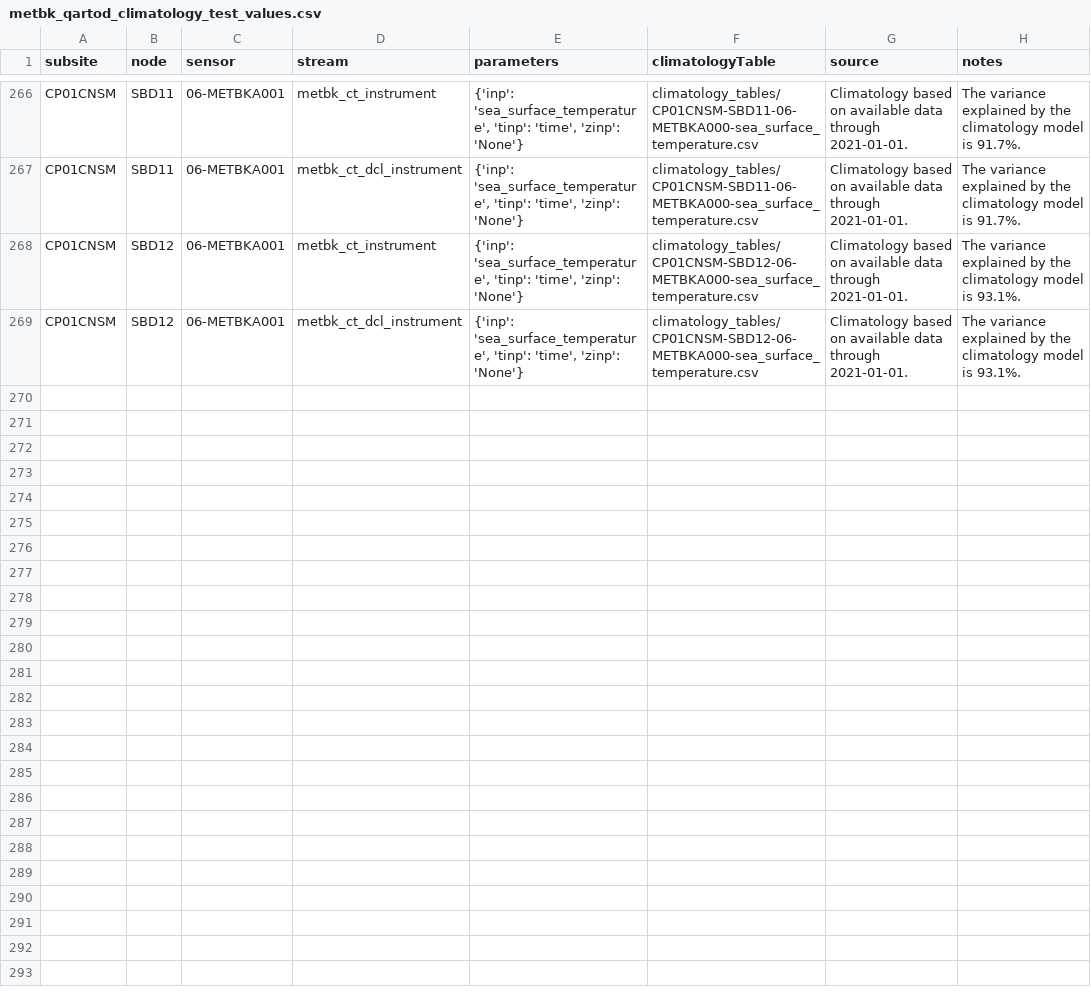
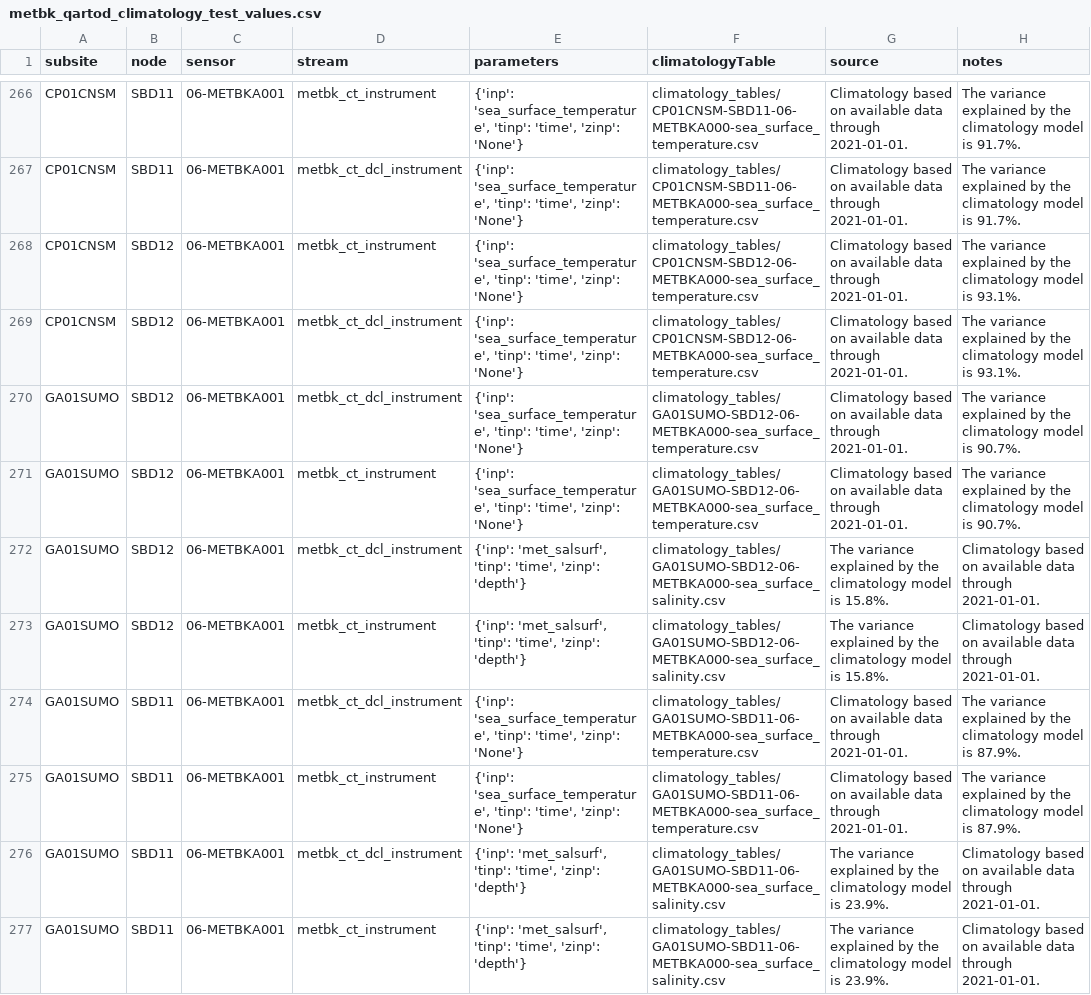
Before and after one commit to oceanobservatories/qc-lookup, a CSV file: qartod/metbk/metbk_qartod_climatology_test_values.csv, drawn as a sheet; only a part is shown, gaps mark what is left out.

Commit message:
Adding missing GA01SUMO METCT entries

```diff
--- a/qartod/metbk/metbk_qartod_climatology_test_values.csv
+++ b/qartod/metbk/metbk_qartod_climatology_test_values.csv
@@ -269 +269,9 @@ CP01CNSM,SBD12,06-METBKA001,metbk_ct_instrument,"{'inp': 'sea_surface_temperatur
 CP01CNSM,SBD12,06-METBKA001,metbk_ct_dcl_instrument,"{'inp': 'sea_surface_temperature', 'tinp': 'time', 'zinp': 'None'}",climatology_tables/CP01CNSM-SBD12-06-METBKA000-sea_surface_temperature.csv,Climatology based on available data through 2021-01-01.,The variance explained by the climatology model is 93.1%.
+GA01SUMO,SBD12,06-METBKA001,metbk_ct_dcl_instrument,"{'inp': 'sea_surface_temperature', 'tinp': 'time', 'zinp': 'None'}",climatology_tables/GA01SUMO-SBD12-06-METBKA000-sea_surface_temperature.csv,Climatology based on available data through 2021-01-01.,The variance explained by the climatology model is 90.7%.
+GA01SUMO,SBD12,06-METBKA001,metbk_ct_instrument,"{'inp': 'sea_surface_temperature', 'tinp': 'time', 'zinp': 'None'}",climatology_tables/GA01SUMO-SBD12-06-METBKA000-sea_surface_temperature.csv,Climatology based on available data through 2021-01-01.,The variance explained by the climatology model is 90.7%.
+GA01SUMO,SBD12,06-METBKA001,metbk_ct_dcl_instrument,"{'inp': 'met_salsurf', 'tinp': 'time', 'zinp': 'depth'}",climatology_tables/GA01SUMO-SBD12-06-METBKA000-sea_surface_salinity.csv,The variance explained by the climatology model is 15.8%.,Climatology based on available data through 2021-01-01.
+GA01SUMO,SBD12,06-METBKA001,metbk_ct_instrument,"{'inp': 'met_salsurf', 'tinp': 'time', 'zinp': 'depth'}",climatology_tables/GA01SUMO-SBD12-06-METBKA000-sea_surface_salinity.csv,The variance explained by the climatology model is 15.8%.,Climatology based on available data through 2021-01-01.
+GA01SUMO,SBD11,06-METBKA001,metbk_ct_dcl_instrument,"{'inp': 'sea_surface_temperature', 'tinp': 'time', 'zinp': 'None'}",climatology_tables/GA01SUMO-SBD11-06-METBKA000-sea_surface_temperature.csv,Climatology based on available data through 2021-01-01.,The variance explained by the climatology model is 87.9%.
+GA01SUMO,SBD11,06-METBKA001,metbk_ct_instrument,"{'inp': 'sea_surface_temperature', 'tinp': 'time', 'zinp': 'None'}",climatology_tables/GA01SUMO-SBD11-06-METBKA000-sea_surface_temperature.csv,Climatology based on available data through 2021-01-01.,The variance explained by the climatology model is 87.9%.
+GA01SUMO,SBD11,06-METBKA001,metbk_ct_dcl_instrument,"{'inp': 'met_salsurf', 'tinp': 'time', 'zinp': 'depth'}",climatology_tables/GA01SUMO-SBD11-06-METBKA000-sea_surface_salinity.csv,The variance explained by the climatology model is 23.9%.,Climatology based on available data through 2021-01-01.
+GA01SUMO,SBD11,06-METBKA001,metbk_ct_instrument,"{'inp': 'met_salsurf', 'tinp': 'time', 'zinp': 'depth'}",climatology_tables/GA01SUMO-SBD11-06-METBKA000-sea_surface_salinity.csv,The variance explained by the climatology model is 23.9%.,Climatology based on available data through 2021-01-01.
```
